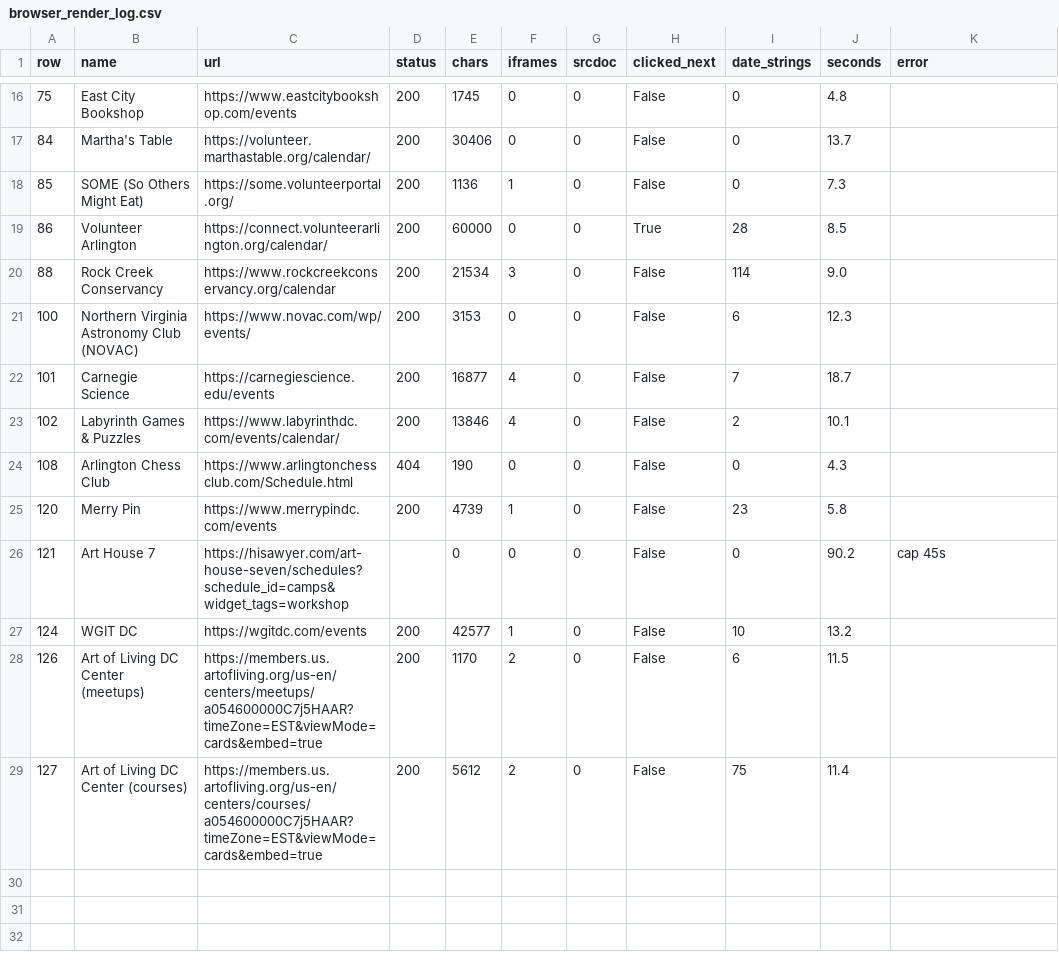
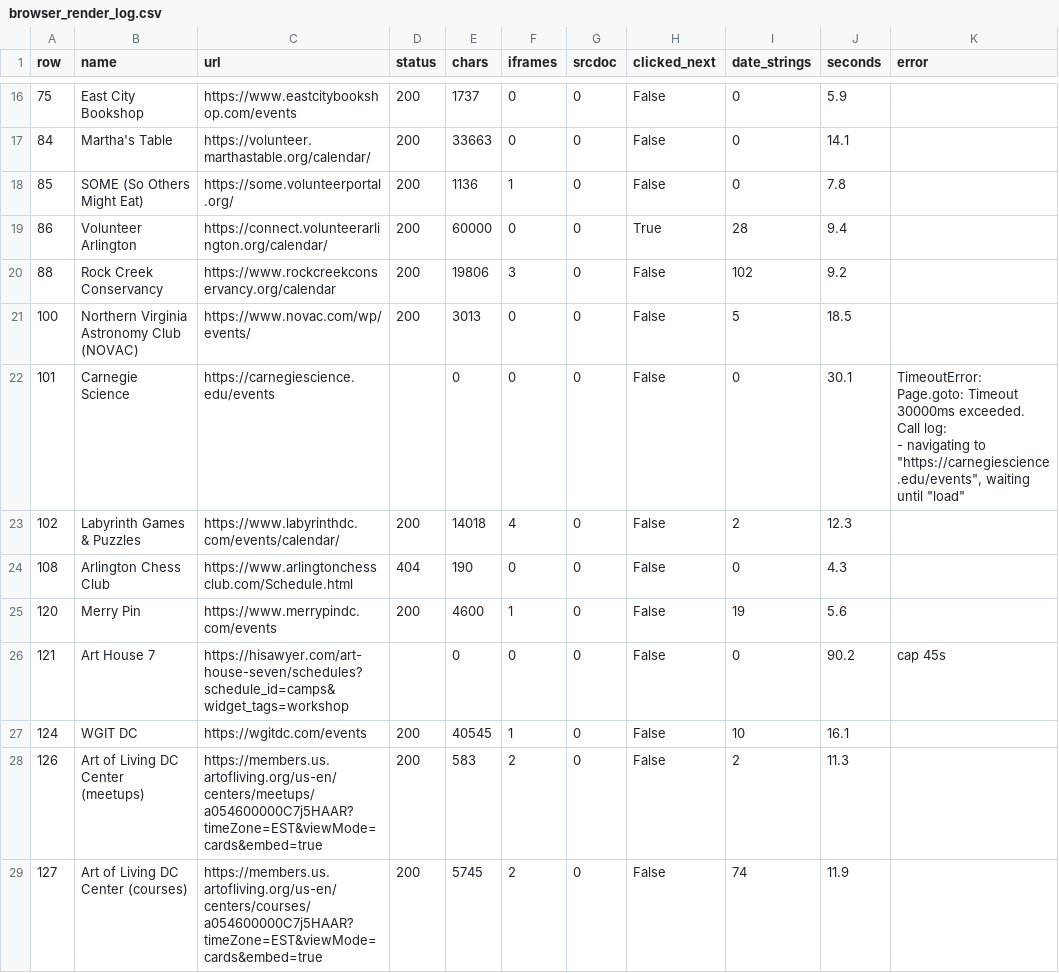
Before and after one commit to emanstof-png/event-feed, a CSV file: browser_render_log.csv, drawn as a sheet; only a part is shown, gaps mark what is left out; the diff covers the shown part only.

```diff
--- a/browser_render_log.csv
+++ b/browser_render_log.csv
@@ -16,14 +16,17 @@ row,name,url,status,chars,iframes,srcdoc,clicked_next,date_strings,seconds,error
-75,East City Bookshop,https://www.eastcitybookshop.com/events,200,1745,0,0,False,0,4.8,
-84,Martha's Table,https://volunteer.marthastable.org/calendar/,200,30406,0,0,False,0,13.7,
-85,SOME (So Others Might Eat),https://some.volunteerportal.org/,200,1136,1,0,False,0,7.3,
-86,Volunteer Arlington,https://connect.volunteerarlington.org/calendar/,200,60000,0,0,True,28,8.5,
-88,Rock Creek Conservancy,https://www.rockcreekconservancy.org/calendar,200,21534,3,0,False,114,9.0,
-100,Northern Virginia Astronomy Club (NOVAC),https://www.novac.com/wp/events/,200,3153,0,0,False,6,12.3,
-101,Carnegie Science,https://carnegiescience.edu/events,200,16877,4,0,False,7,18.7,
-102,Labyrinth Games & Puzzles,https://www.labyrinthdc.com/events/calendar/,200,13846,4,0,False,2,10.1,
+75,East City Bookshop,https://www.eastcitybookshop.com/events,200,1737,0,0,False,0,5.9,
+84,Martha's Table,https://volunteer.marthastable.org/calendar/,200,33663,0,0,False,0,14.1,
+85,SOME (So Others Might Eat),https://some.volunteerportal.org/,200,1136,1,0,False,0,7.8,
+86,Volunteer Arlington,https://connect.volunteerarlington.org/calendar/,200,60000,0,0,True,28,9.4,
+88,Rock Creek Conservancy,https://www.rockcreekconservancy.org/calendar,200,19806,3,0,False,102,9.2,
+100,Northern Virginia Astronomy Club (NOVAC),https://www.novac.com/wp/events/,200,3013,0,0,False,5,18.5,
+101,Carnegie Science,https://carnegiescience.edu/events,,0,0,0,False,0,30.1,"TimeoutError: Page.goto: Timeout 30000ms exceeded.
+Call log:
+  - navigating to ""https://carnegiescience.edu/events"", waiting until ""load""
+"
+102,Labyrinth Games & Puzzles,https://www.labyrinthdc.com/events/calendar/,200,14018,4,0,False,2,12.3,
 108,Arlington Chess Club,https://www.arlingtonchessclub.com/Schedule.html,404,190,0,0,False,0,4.3,
-120,Merry Pin,https://www.merrypindc.com/events,200,4739,1,0,False,23,5.8,
+120,Merry Pin,https://www.merrypindc.com/events,200,4600,1,0,False,19,5.6,
 121,Art House 7,https://hisawyer.com/art-house-seven/schedules?schedule_id=camps&widget_tags=workshop,,0,0,0,False,0,90.2,cap 45s
-124,WGIT DC,https://wgitdc.com/events,200,42577,1,0,False,10,13.2,
-126,Art of Living DC Center (meetups),https://members.us.artofliving.org/us-en/centers/meetups/a054600000C7j5HAAR?timeZone=EST&viewMode=cards&embed=true,200,1170,2,0,False,6,11.5,
-127,Art of Living DC Center (courses),https://members.us.artofliving.org/us-en/centers/courses/a054600000C7j5HAAR?timeZone=EST&viewMode=cards&embed=true,200,5612,2,0,False,75,11.4,
+124,WGIT DC,https://wgitdc.com/events,200,40545,1,0,False,10,16.1,
+126,Art of Living DC Center (meetups),https://members.us.artofliving.org/us-en/centers/meetups/a054600000C7j5HAAR?timeZone=EST&viewMode=cards&embed=true,200,583,2,0,False,2,11.3,
+127,Art of Living DC Center (courses),https://members.us.artofliving.org/us-en/centers/courses/a054600000C7j5HAAR?timeZone=EST&viewMode=cards&embed=true,200,5745,2,0,False,74,11.9,
```
Also changed, not shown: 31 edited cells elsewhere in this file, 28 other files.
